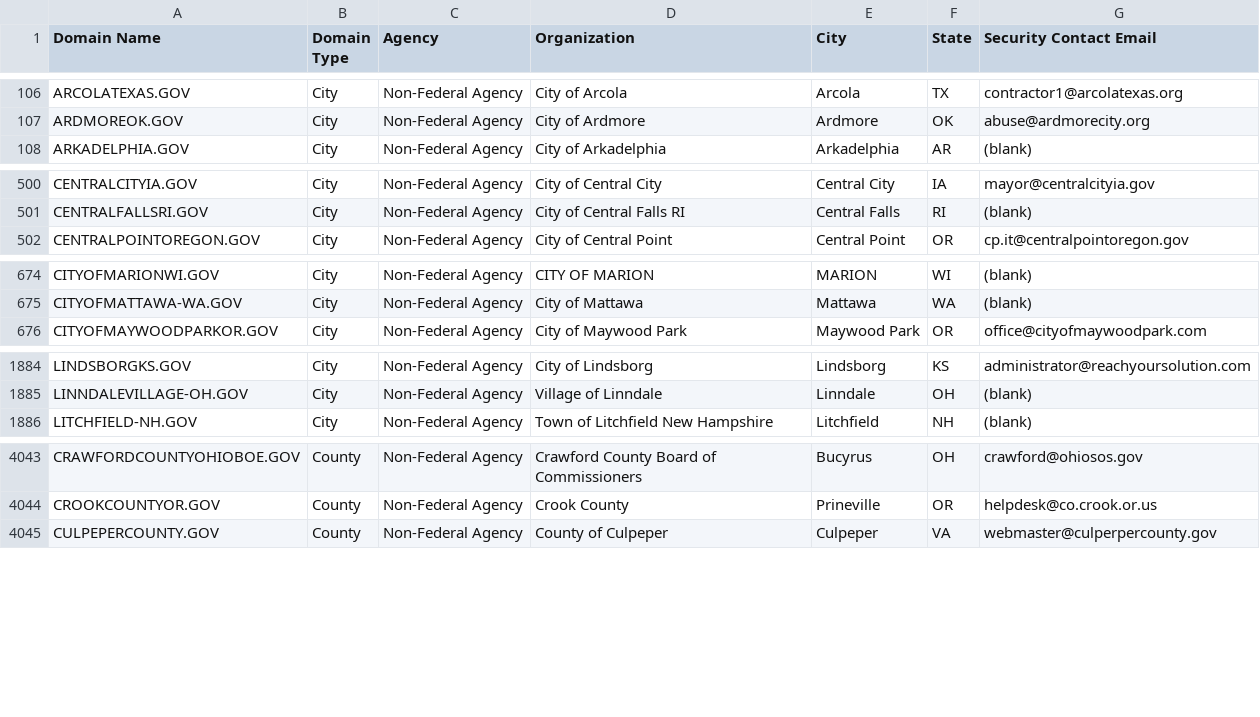
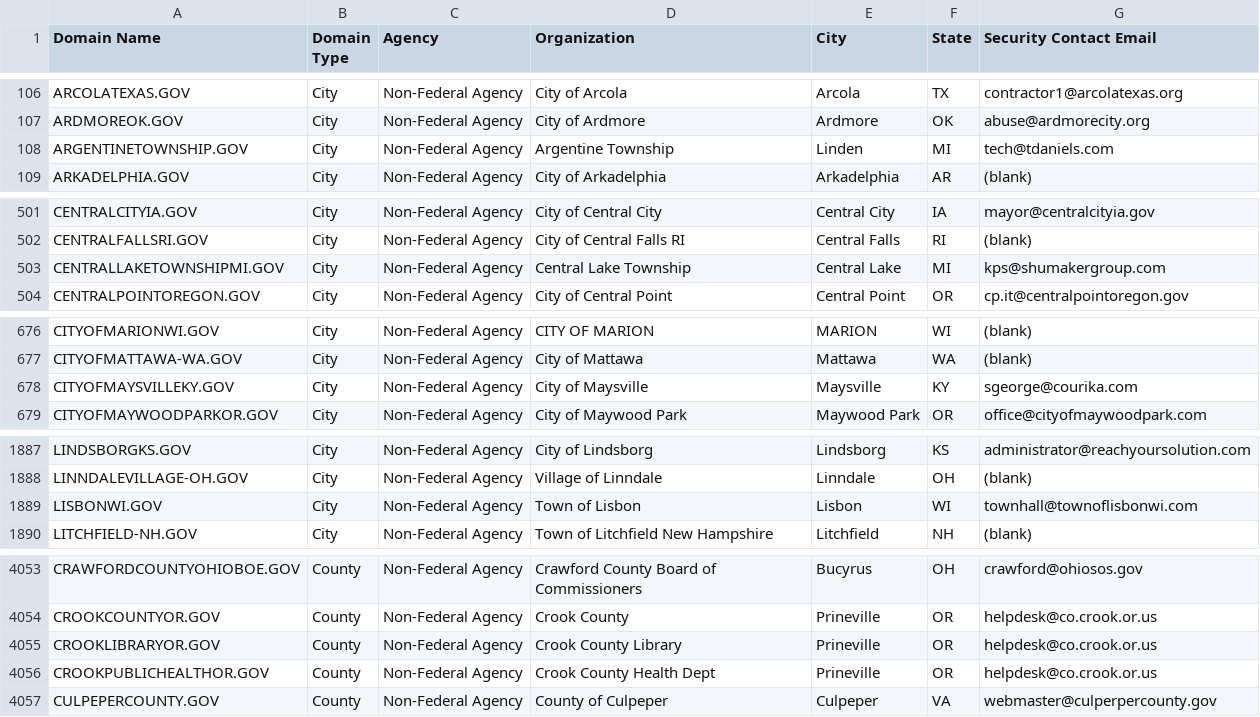
Before and after one commit to cisagov/dotgov-data, a CSV file: current-full.csv, drawn as a sheet; only a part is shown, gaps mark what is left out; the diff covers the shown part only; the diff names each change by its address in the sheet, - before the commit and + after, or states it on an @@ line.

Commit message:
Flat: latest data (2022-05-25T06:10:35.352Z) {   "date": "2022-05-25T06:10:35.352Z",   "files": [     {       "name": "current-full.csv",       "deltaBytes": 1352,       "source": "https://domains.dotgov.gov/dotgov-web/publicreports/current-full"     }   ] }

```diff
--- a/current-full.csv
+++ b/current-full.csv
+row 108: ARGENTINETOWNSHIP.GOV | City | Non-Federal Agency | Argentine Township | Linden | MI | tech@tdaniels.com
+row 503: CENTRALLAKETOWNSHIPMI.GOV | City | Non-Federal Agency | Central Lake Township | Central Lake | MI | kps@shumakergroup.com
+row 678: CITYOFMAYSVILLEKY.GOV | City | Non-Federal Agency | City of Maysville | Maysville | KY | sgeorge@courika.com
+row 1889: LISBONWI.GOV | City | Non-Federal Agency | Town of Lisbon | Lisbon | WI | townhall@townoflisbonwi.com
+row 4055: CROOKLIBRARYOR.GOV | County | Non-Federal Agency | Crook County Library | Prineville | OR | helpdesk@co.crook.or.us
+row 4056: CROOKPUBLICHEALTHOR.GOV | County | Non-Federal Agency | Crook County Health Dept | Prineville | OR | helpdesk@co.crook.or.us
```
Also changed, not shown: 8 added rows and 3 edited cells elsewhere in this file.
